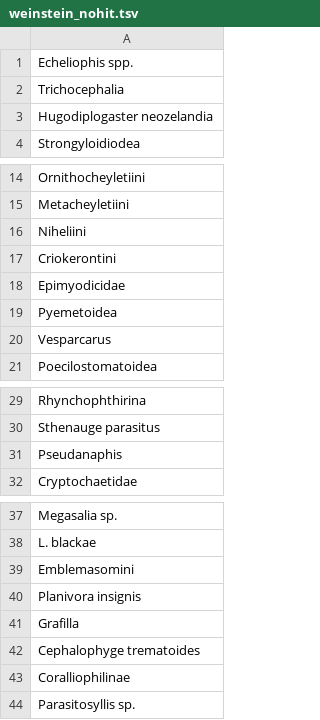
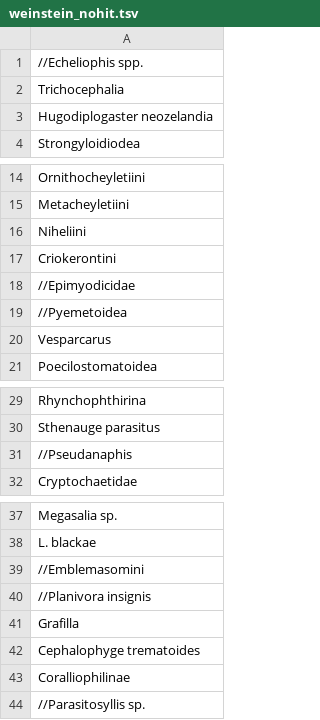
Before and after one commit to majuss/globi-parasites, a TSV file: weinstein/weinstein_nohit.tsv, drawn as a sheet; only a part is shown, gaps mark what is left out.

```diff
--- a/weinstein/weinstein_nohit.tsv
+++ b/weinstein/weinstein_nohit.tsv
@@ -1,2 +1,2 @@
-Echeliophis spp.
+//Echeliophis spp.
 Trichocephalia
@@ -17,4 +17,4 @@ Niheliini
 Criokerontini
-Epimyodicidae
-Pyemetoidea
+//Epimyodicidae
+//Pyemetoidea
 Vesparcarus
@@ -30,3 +30,3 @@ Rhynchophthirina
 Sthenauge parasitus
-Pseudanaphis
+//Pseudanaphis
 Cryptochaetidae
@@ -38,4 +38,4 @@ Megasalia sp.
 L. blackae
-Emblemasomini
-Planivora insignis
+//Emblemasomini
+//Planivora insignis
 Grafilla
@@ -43,2 +43,2 @@ Cephalophyge trematoides
 Coralliophilinae
-Parasitosyllis sp.
+//Parasitosyllis sp.
```
Also changed, not shown: weinstein/weinstein.tsv, 18 other files.
